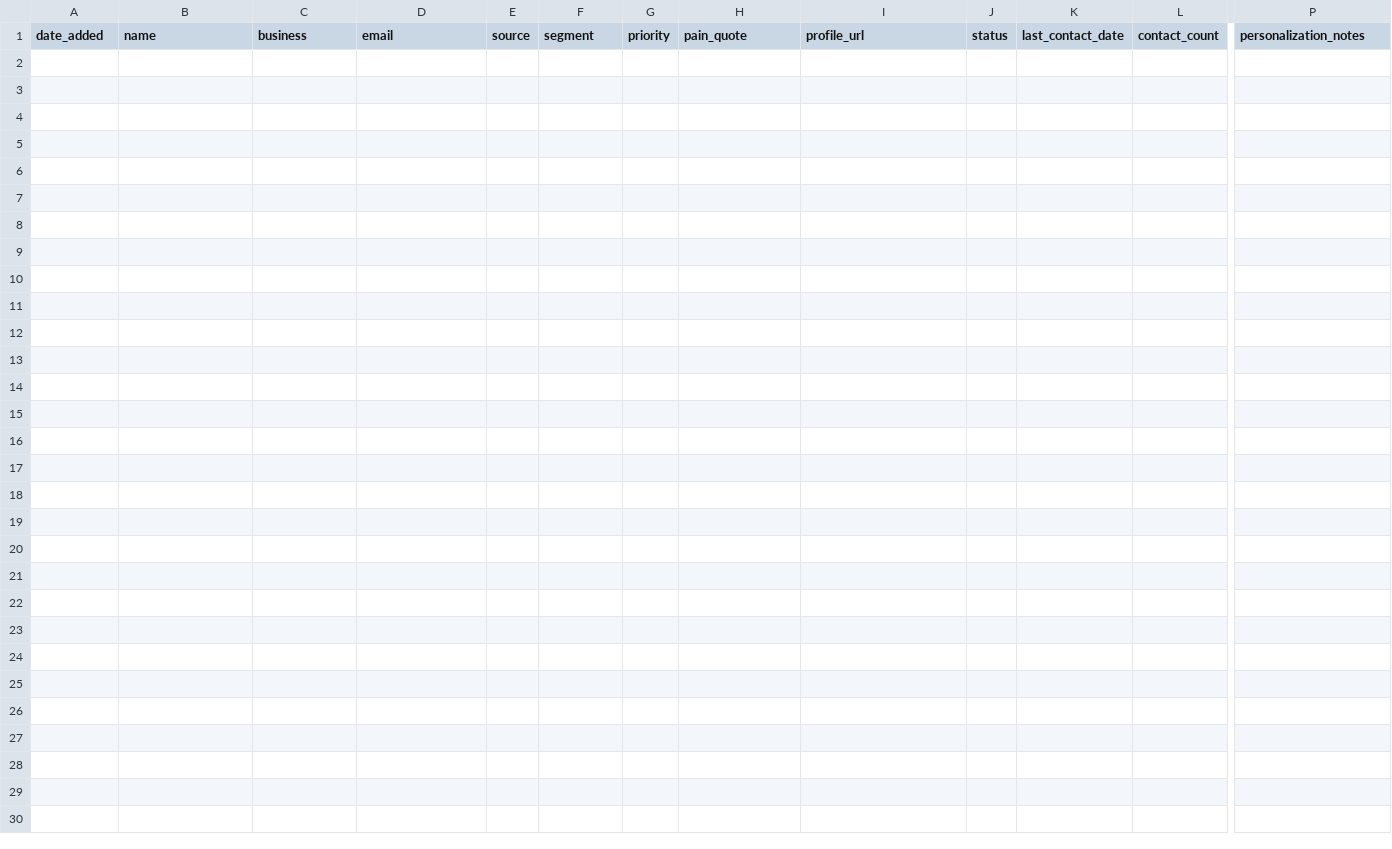
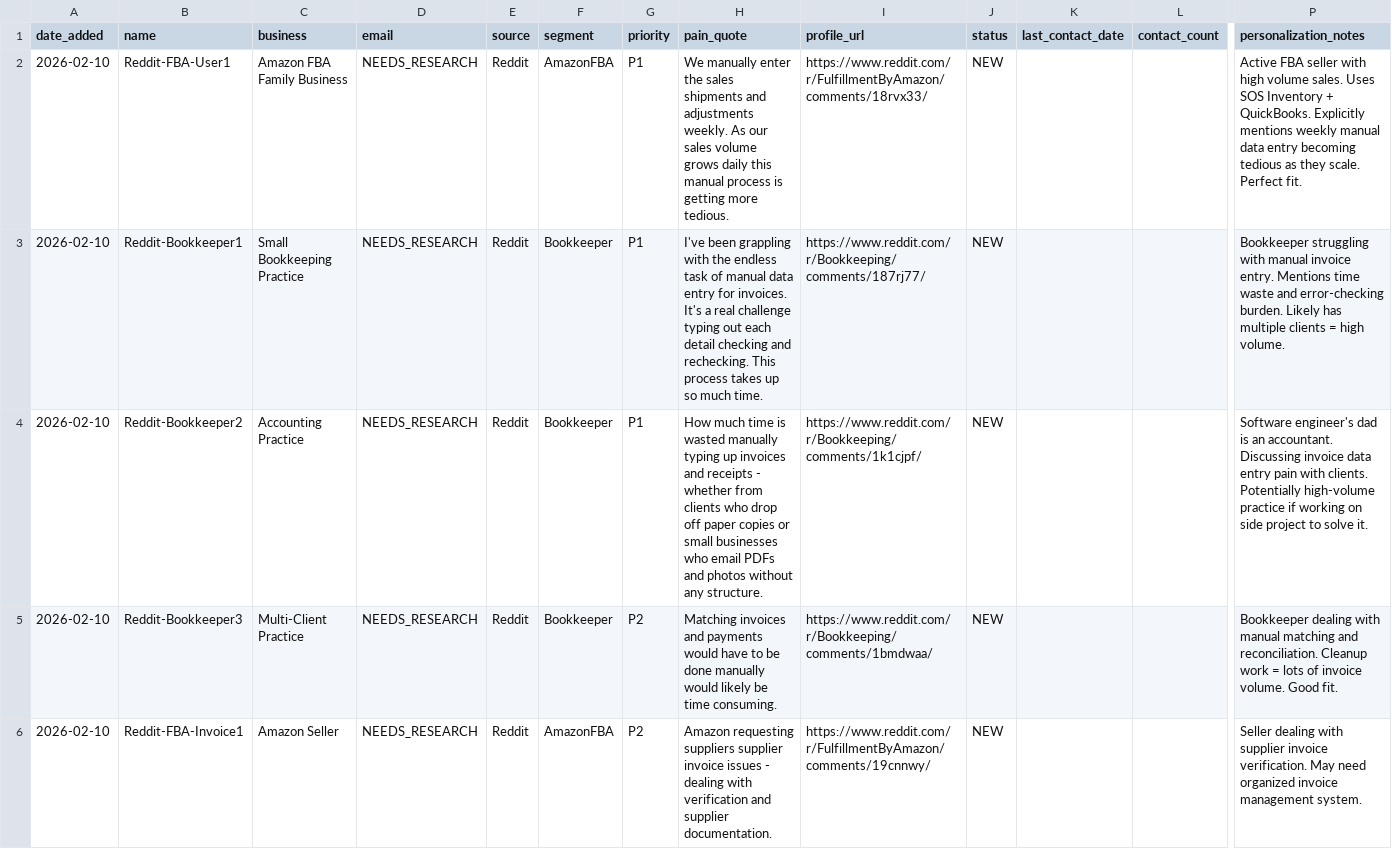
Before and after one commit to peggytheclaw/pdf-extraction-service, a CSV file: data/leads.csv, drawn as a sheet; only a part is shown, gaps mark what is left out; rows hold the shown columns only; the diff names each change by its address in the sheet, - before the commit and + after, or states it on an @@ line.

Commit message:
Add first 5 leads from Reddit research (FBA sellers + bookkeepers)

```diff
--- a/data/leads.csv
+++ b/data/leads.csv
+row 2: 2026-02-10 | Reddit-FBA-User1 | Amazon FBA Family Business | NEEDS_RESEARCH | Reddit | AmazonFBA | P1 | We manually enter the sales shipments and adjustments weekly. As our sales volume grows daily this manual process is getting more tedious. | https://www.reddit.com/r/FulfillmentByAmazon/comments/18rvx33/ | NEW |  |  | Active FBA seller with high volume sales. Uses SOS Inventory + QuickBooks. Explicitly mentions weekly manual data entry becoming tedious as they scale. Perfect fit.
+row 3: 2026-02-10 | Reddit-Bookkeeper1 | Small Bookkeeping Practice | NEEDS_RESEARCH | Reddit | Bookkeeper | P1 | I've been grappling with the endless task of manual data entry for invoices. It's a real challenge typing out each detail checking and rechecking. This process takes up so much time. | https://www.reddit.com/r/Bookkeeping/comments/187rj77/ | NEW |  |  | Bookkeeper struggling with manual invoice entry. Mentions time waste and error-checking burden. Likely has multiple clients = high volume.
+row 4: 2026-02-10 | Reddit-Bookkeeper2 | Accounting Practice | NEEDS_RESEARCH | Reddit | Bookkeeper | P1 | How much time is wasted manually typing up invoices and receipts - whether from clients who drop off paper copies or small businesses who email PDFs and photos without any structure. | https://www.reddit.com/r/Bookkeeping/comments/1k1cjpf/ | NEW |  |  | Software engineer's dad is an accountant. Discussing invoice data entry pain with clients. Potentially high-volume practice if working on side project to solve it.
+row 5: 2026-02-10 | Reddit-Bookkeeper3 | Multi-Client Practice | NEEDS_RESEARCH | Reddit | Bookkeeper | P2 | Matching invoices and payments would have to be done manually would likely be time consuming. | https://www.reddit.com/r/Bookkeeping/comments/1bmdwaa/ | NEW |  |  | Bookkeeper dealing with manual matching and reconciliation. Cleanup work = lots of invoice volume. Good fit.
+row 6: 2026-02-10 | Reddit-FBA-Invoice1 | Amazon Seller | NEEDS_RESEARCH | Reddit | AmazonFBA | P2 | Amazon requesting suppliers supplier invoice issues - dealing with verification and supplier documentation. | https://www.reddit.com/r/FulfillmentByAmazon/comments/19cnnwy/ | NEW |  |  | Seller dealing with supplier invoice verification. May need organized invoice management system.
```
